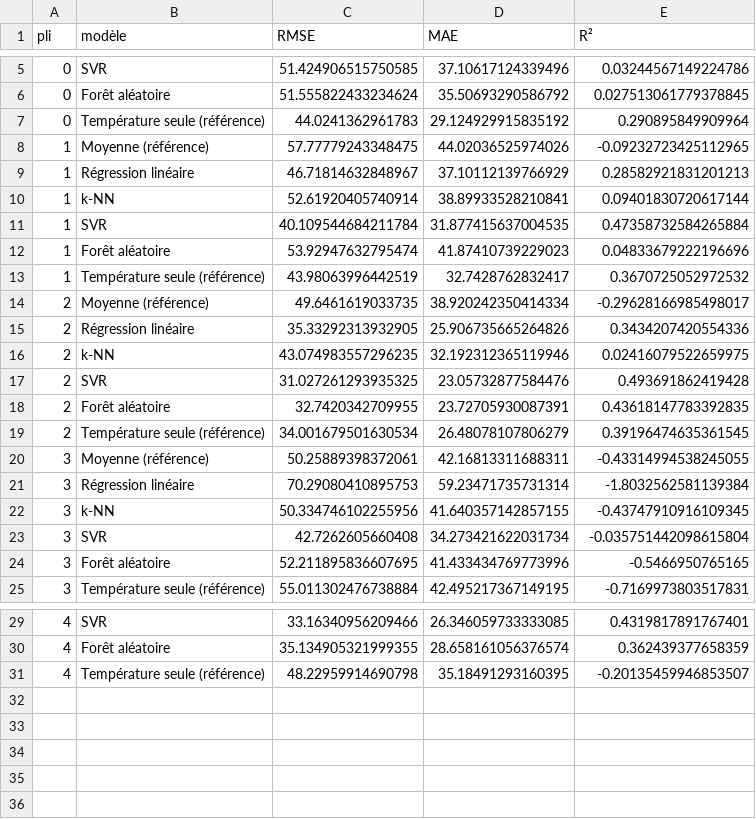
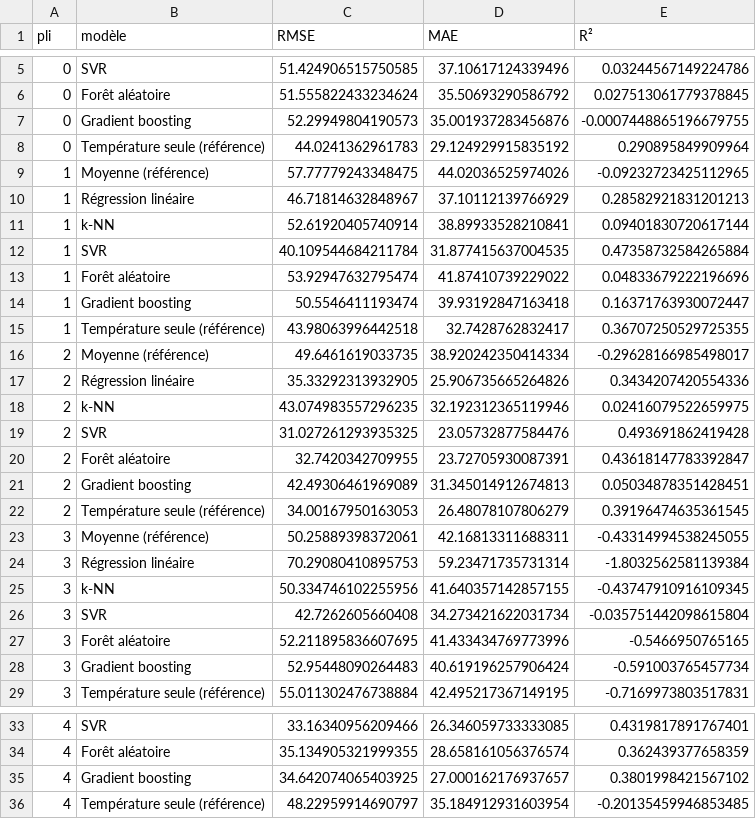
Before and after one commit to hiboujoyeux/soudure-ml-cs, a CSV file: results/charpy_scores.csv, drawn as a sheet; only a part is shown, gaps mark what is left out.

Commit message:
added gradient boosting to notebooks 3 and 4

```diff
--- a/results/charpy_scores.csv
+++ b/results/charpy_scores.csv
@@ -6,2 +6,3 @@ pli,modèle,RMSE,MAE,R²
 0,Forêt aléatoire,51.555822433234624,35.50693290586792,0.027513061779378845
+0,Gradient boosting,52.29949804190573,35.001937283456876,-0.0007448865196679755
 0,Température seule (référence),44.0241362961783,29.124929915835192,0.290895849909964
@@ -11,4 +12,5 @@ pli,modèle,RMSE,MAE,R²
 1,SVR,40.109544684211784,31.877415637004535,0.47358732584265884
-1,Forêt aléatoire,53.92947632795474,41.87410739229023,0.04833679222196696
-1,Température seule (référence),43.98063996442519,32.7428762832417,0.3670725052972532
+1,Forêt aléatoire,53.92947632795474,41.87410739229022,0.04833679222196696
+1,Gradient boosting,50.5546411193474,39.93192847163418,0.16371763930072447
+1,Température seule (référence),43.98063996442518,32.7428762832417,0.36707250529725355
 2,Moyenne (référence),49.6461619033735,38.920242350414334,-0.29628166985498017
@@ -17,4 +19,5 @@ pli,modèle,RMSE,MAE,R²
 2,SVR,31.027261293935325,23.05732877584476,0.493691862419428
-2,Forêt aléatoire,32.7420342709955,23.72705930087391,0.43618147783392835
-2,Température seule (référence),34.001679501630534,26.48078107806279,0.39196474635361545
+2,Forêt aléatoire,32.7420342709955,23.72705930087391,0.43618147783392847
+2,Gradient boosting,42.49306461969089,31.345014912674813,0.05034878351428451
+2,Température seule (référence),34.00167950163053,26.48078107806279,0.39196474635361545
 3,Moyenne (référence),50.25889398372061,42.16813311688311,-0.43314994538245055
@@ -24,2 +27,3 @@ pli,modèle,RMSE,MAE,R²
 3,Forêt aléatoire,52.211895836607695,41.433434769773996,-0.5466950765165
+3,Gradient boosting,52.95448090264483,40.619196257906424,-0.591003765457734
 3,Température seule (référence),55.011302476738884,42.495217367149195,-0.7169973803517831
@@ -30,2 +34,3 @@ pli,modèle,RMSE,MAE,R²
 4,Forêt aléatoire,35.134905321999355,28.658161056376574,0.362439377658359
-4,Température seule (référence),48.22959914690798,35.18491293160395,-0.20135459946853507
+4,Gradient boosting,34.642074065403925,27.000162176937657,0.3801998421567102
+4,Température seule (référence),48.22959914690797,35.184912931603954,-0.20135459946853485
```
Also changed, not shown: results/ys_scores.csv, results/ys_semi_scores.csv, 6 other files.
